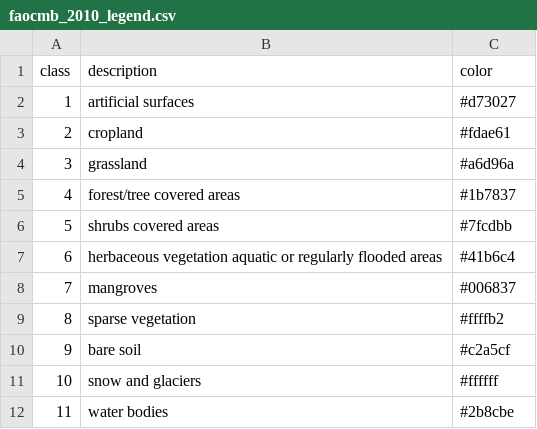
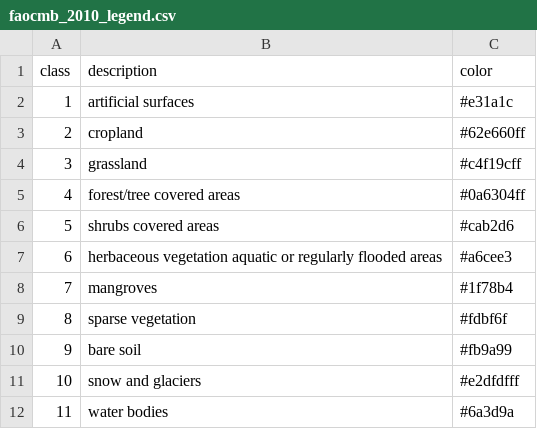
Before and after one commit to DeltaE/RESource, a CSV file: data/faocmb_2010_legend.csv, drawn as a sheet.

```diff
--- a/data/faocmb_2010_legend.csv
+++ b/data/faocmb_2010_legend.csv
@@ -1,12 +1,12 @@
 class,description,color
-1,artificial surfaces,#d73027
-2,cropland,#fdae61
-3,grassland,#a6d96a
-4,forest/tree covered areas,#1b7837
-5,shrubs covered areas,#7fcdbb
-6,herbaceous vegetation aquatic or regularly flooded areas,#41b6c4
-7,mangroves,#006837
-8,sparse vegetation,#ffffb2
-9,bare soil,#c2a5cf
-10,snow and glaciers,#ffffff
-11,water bodies,#2b8cbe
+1,artificial surfaces,#e31a1c
+2,cropland,#62e660ff
+3,grassland,#c4f19cff
+4,forest/tree covered areas,#0a6304ff
+5,shrubs covered areas,#cab2d6
+6,herbaceous vegetation aquatic or regularly flooded areas,#a6cee3
+7,mangroves,#1f78b4
+8,sparse vegetation,#fdbf6f
+9,bare soil,#fb9a99
+10,snow and glaciers,#e2dfdfff
+11,water bodies,#6a3d9a
```
Also changed, not shown: data/exclusion_2017_legend.csv, data/processed_data/lands/IUCN_CAT_desc_area_comparisons_British Columbia.csv, 39 other files.
